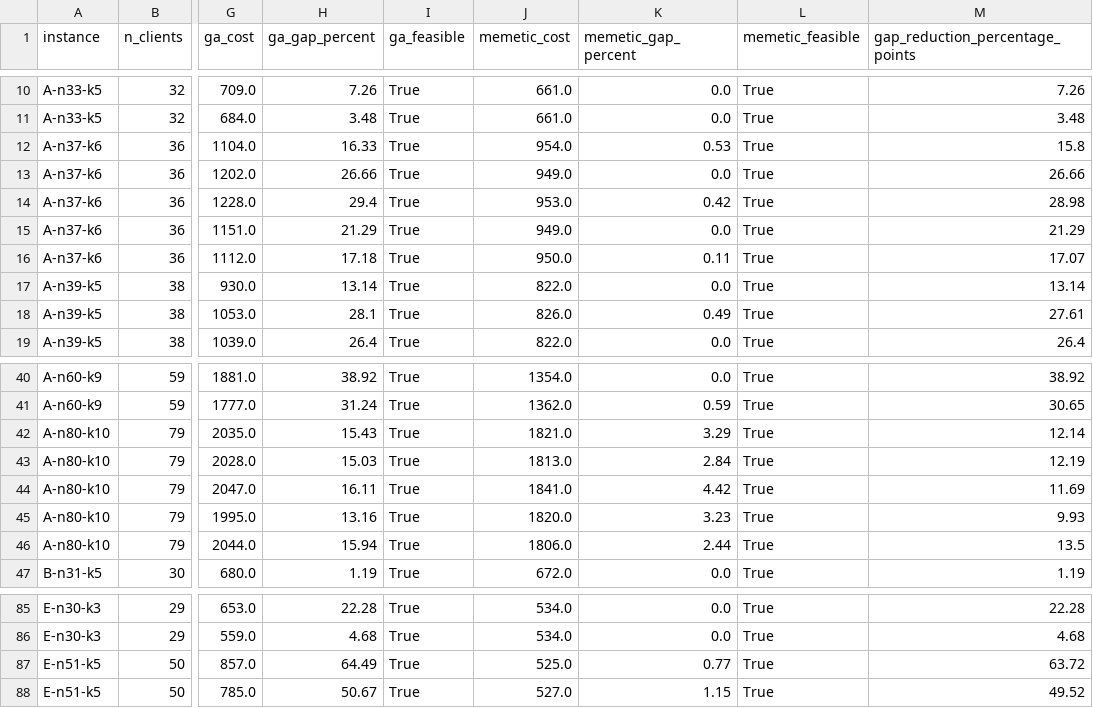
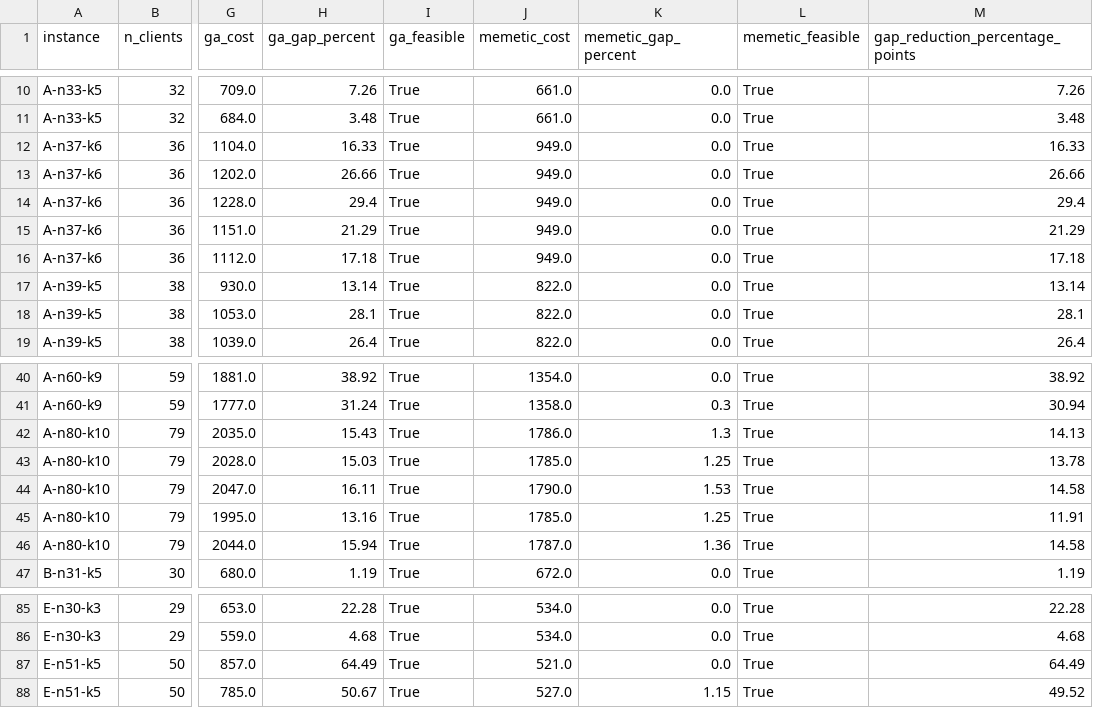
Before and after one commit to ramolosse/CVRP, a CSV file: CVRP-project/results/ga_vs_memetic_runs.csv, drawn as a sheet; only a part is shown, gaps mark what is left out; the diff covers the shown part only; the diff names each change by its address in the sheet, - before the commit and + after, or states it on an @@ line.

Commit message:
Update results and summary files for GA vs Memetic comparison
- Modified the main Jupyter notebook to include updated execution count and output for the comparison of GA and Memetic algorithms.
- Adjusted the CSV files to correct values for several instances, ensuring accurate gap percentages and feasible rates.
- Ensured consistency in the summary statistics for the algorithms across different instances.

```diff
--- a/CVRP-project/results/ga_vs_memetic_runs.csv
+++ b/CVRP-project/results/ga_vs_memetic_runs.csv
-J12 (memetic_cost): 954.0
+J12 (memetic_cost): 949.0
-K12 (memetic_gap_percent): 0.53
+K12 (memetic_gap_percent): 0.0
-M12 (gap_reduction_percentage_points): 15.8
+M12 (gap_reduction_percentage_points): 16.33
-J14 (memetic_cost): 953.0
+J14 (memetic_cost): 949.0
-K14 (memetic_gap_percent): 0.42
+K14 (memetic_gap_percent): 0.0
-M14 (gap_reduction_percentage_points): 28.98
+M14 (gap_reduction_percentage_points): 29.4
-J16 (memetic_cost): 950.0
+J16 (memetic_cost): 949.0
-K16 (memetic_gap_percent): 0.11
+K16 (memetic_gap_percent): 0.0
-M16 (gap_reduction_percentage_points): 17.07
+M16 (gap_reduction_percentage_points): 17.18
-J18 (memetic_cost): 826.0
+J18 (memetic_cost): 822.0
-K18 (memetic_gap_percent): 0.49
+K18 (memetic_gap_percent): 0.0
-M18 (gap_reduction_percentage_points): 27.61
+M18 (gap_reduction_percentage_points): 28.1
-J41 (memetic_cost): 1362.0
+J41 (memetic_cost): 1358.0
-K41 (memetic_gap_percent): 0.59
+K41 (memetic_gap_percent): 0.3
-M41 (gap_reduction_percentage_points): 30.65
+M41 (gap_reduction_percentage_points): 30.94
-J42 (memetic_cost): 1821.0
+J42 (memetic_cost): 1786.0
-K42 (memetic_gap_percent): 3.29
+K42 (memetic_gap_percent): 1.3
-M42 (gap_reduction_percentage_points): 12.14
+M42 (gap_reduction_percentage_points): 14.13
-J43 (memetic_cost): 1813.0
+J43 (memetic_cost): 1785.0
-K43 (memetic_gap_percent): 2.84
+K43 (memetic_gap_percent): 1.25
-M43 (gap_reduction_percentage_points): 12.19
+M43 (gap_reduction_percentage_points): 13.78
-J44 (memetic_cost): 1841.0
+J44 (memetic_cost): 1790.0
-K44 (memetic_gap_percent): 4.42
+K44 (memetic_gap_percent): 1.53
-M44 (gap_reduction_percentage_points): 11.69
+M44 (gap_reduction_percentage_points): 14.58
-J45 (memetic_cost): 1820.0
+J45 (memetic_cost): 1785.0
-K45 (memetic_gap_percent): 3.23
+K45 (memetic_gap_percent): 1.25
-M45 (gap_reduction_percentage_points): 9.93
+M45 (gap_reduction_percentage_points): 11.91
-J46 (memetic_cost): 1806.0
+J46 (memetic_cost): 1787.0
-K46 (memetic_gap_percent): 2.44
+K46 (memetic_gap_percent): 1.36
-M46 (gap_reduction_percentage_points): 13.5
+M46 (gap_reduction_percentage_points): 14.58
-J87 (memetic_cost): 525.0
+J87 (memetic_cost): 521.0
-K87 (memetic_gap_percent): 0.77
+K87 (memetic_gap_percent): 0.0
-M87 (gap_reduction_percentage_points): 63.72
+M87 (gap_reduction_percentage_points): 64.49
```
Also changed, not shown: 44 edited cells elsewhere in this file, CVRP-project/results/ga_vs_memetic_summary.csv, 1 other file.
